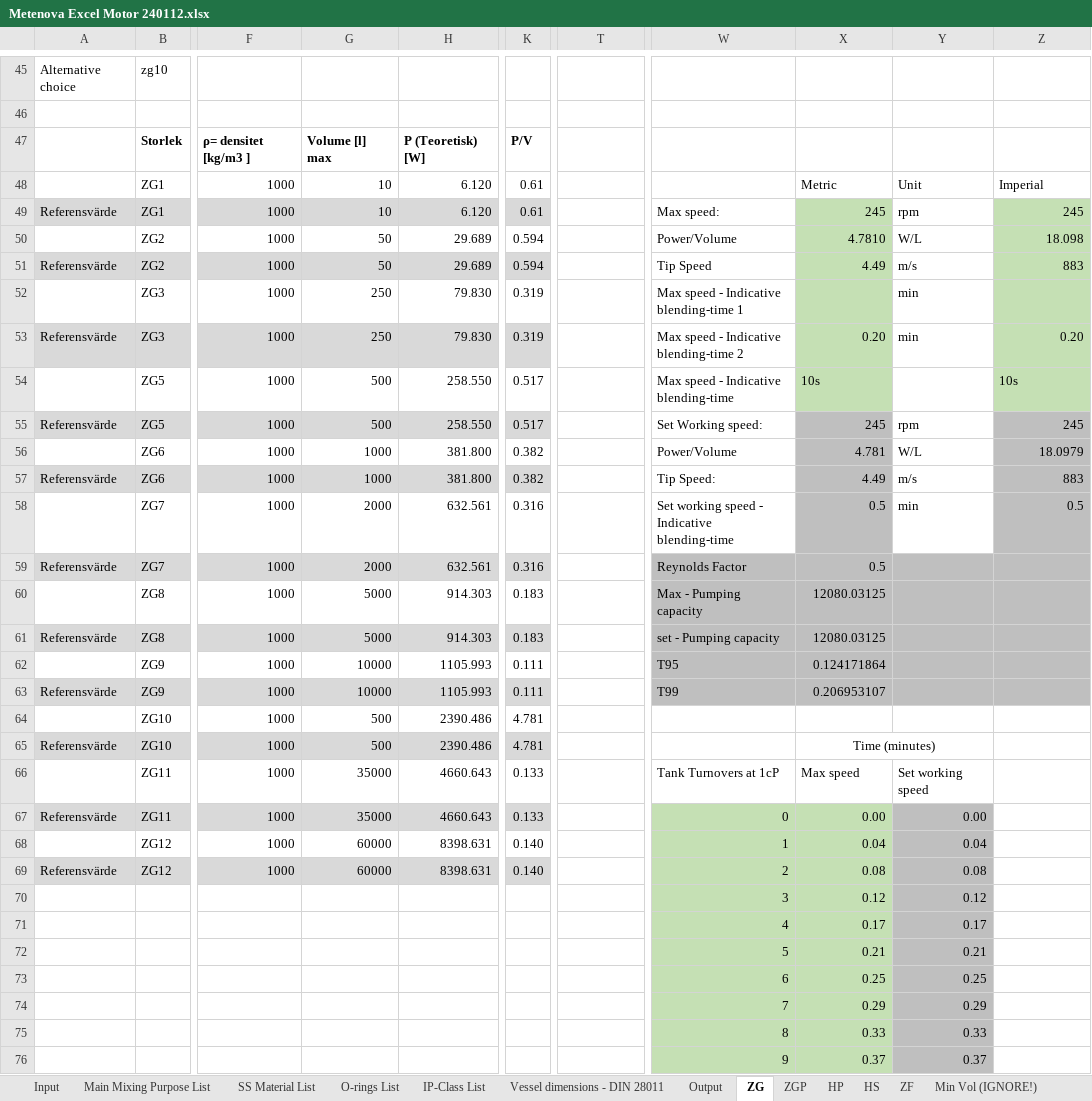
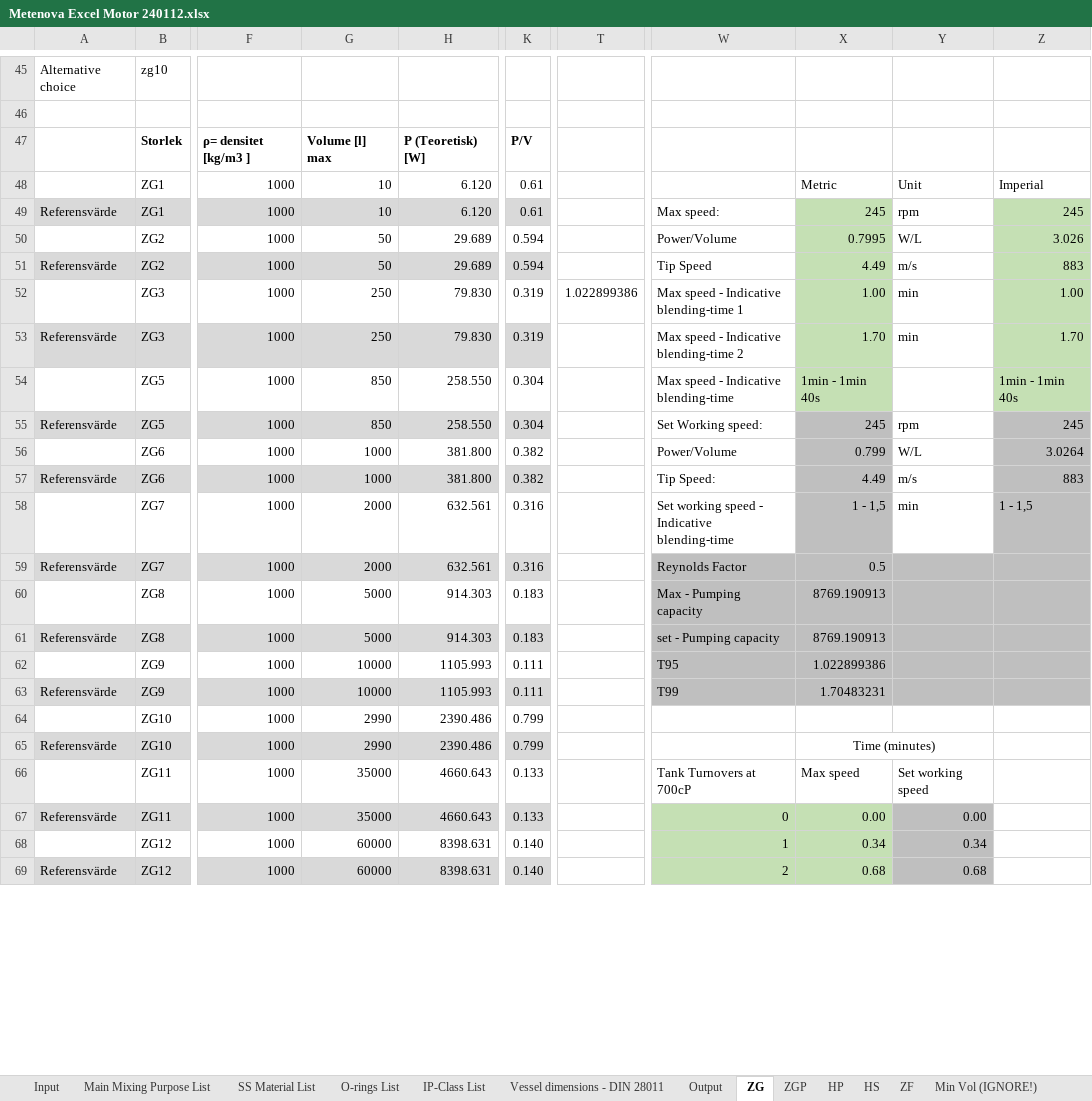
Before and after one commit to ahku/zooma-metenova-mixer-selector-api-types, an Excel workbook: excel/Metenova Excel Motor 240112.xlsx, sheet ZG, drawn as a sheet; only a part is shown, gaps mark what is left out; values as stored, in another font and other column widths than the file's, no borders; charts and pictures not drawn; removed rows and columns are numbered as before the commit, all else as after; rows hold the shown columns only; the diff covers the shown part only; the diff names each change by its address in the sheet, - before the commit and + after, or states it on an @@ line.

```diff
--- a/excel/Metenova Excel Motor 240112.xlsx (sheet ZG)
+++ b/excel/Metenova Excel Motor 240112.xlsx (sheet ZG)
-X50: 4.7810
+X50: 0.7995
-Z50: 18.098
+Z50: 3.026
-T52: (empty)
+T52: 1.022899386
-X52: (empty)
+X52: 1.00
-Z52: (empty)
+Z52: 1.00
-X53: 0.20
+X53: 1.70
-Z53: 0.20
+Z53: 1.70
-G54:G55: 500
+G54:G55: 850
-K54:K55: 0.517
+K54:K55: 0.304
-X54: 10s
+X54: 1min - 1min 40s
-Z54: 10s
+Z54: 1min - 1min 40s
-X56: 4.781
+X56: 0.799
-Z56: 18.0979
+Z56: 3.0264
-X58: 0.5
+X58: 1 - 1,5
-Z58: 0.5
+Z58: 1 - 1,5
-X60:X61: 12080.03125
+X60:X61: 8769.190913
-X62: 0.124171864
+X62: 1.022899386
-X63: 0.206953107
+X63: 1.70483231
-G64:G65: 500
+G64:G65: 2990
-K64:K65: 4.781
+K64:K65: 0.799
-W66: Tank Turnovers at 1cP
+W66: Tank Turnovers at 700cP
-X68: 0.04
+X68: 0.34
-Y68: 0.04
+Y68: 0.34
-X69: 0.08
+X69: 0.68
-Y69: 0.08
+Y69: 0.68
-row 70:  |  |  |  |  |  |  | 3 | 0.12 | 0.12
-row 71:  |  |  |  |  |  |  | 4 | 0.17 | 0.17
-row 72:  |  |  |  |  |  |  | 5 | 0.21 | 0.21
-row 73:  |  |  |  |  |  |  | 6 | 0.25 | 0.25
-row 74:  |  |  |  |  |  |  | 7 | 0.29 | 0.29
-row 75:  |  |  |  |  |  |  | 8 | 0.33 | 0.33
-row 76:  |  |  |  |  |  |  | 9 | 0.37 | 0.37
```
Also changed, not shown: 9 added rows, 2 removed rows and 3 edited cells elsewhere in this sheet, sheet Min Vol ZG (IGNORE!), sheet Vessel dimensions - DIN 28011, sheet Output, sheet Min Vol (IGNORE!), sheet Vessel Dish Type List (IGNORE!), sheet Vessel dimension - (IGNORE), 5 more sheets, charts or pictures.
